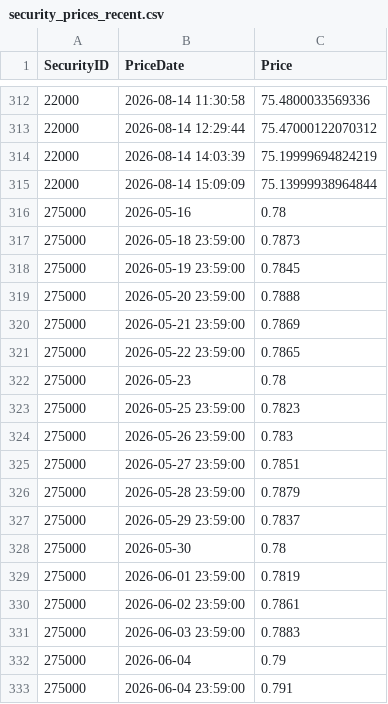
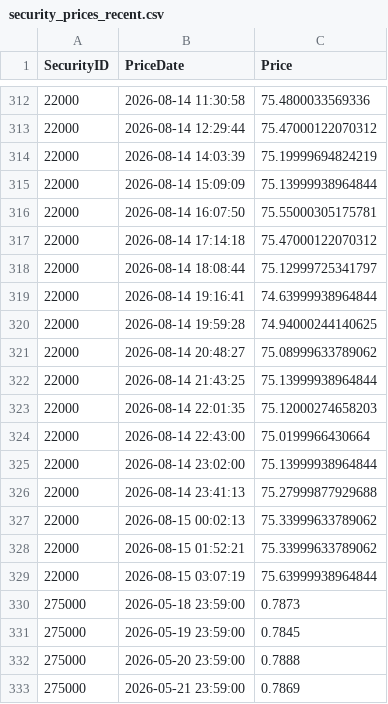
Before and after one commit to Munotstadt/codingpilot, a CSV file: Data/security_prices_recent.csv, drawn as a sheet; only a part is shown, gaps mark what is left out; the shorter side is filled out with more unchanged rows; the diff covers the shown part only.

```diff
--- a/Data/security_prices_recent.csv
+++ b/Data/security_prices_recent.csv
@@ -315,3 +315,16 @@ SecurityID,PriceDate,Price
 22000,2026-08-14 15:09:09,75.13999938964844
-275000,2026-05-16,0.78
+22000,2026-08-14 16:07:50,75.55000305175781
+22000,2026-08-14 17:14:18,75.47000122070312
+22000,2026-08-14 18:08:44,75.12999725341797
+22000,2026-08-14 19:16:41,74.63999938964844
+22000,2026-08-14 19:59:28,74.94000244140625
+22000,2026-08-14 20:48:27,75.08999633789062
+22000,2026-08-14 21:43:25,75.13999938964844
+22000,2026-08-14 22:01:35,75.12000274658203
+22000,2026-08-14 22:43:00,75.0199966430664
+22000,2026-08-14 23:02:00,75.13999938964844
+22000,2026-08-14 23:41:13,75.27999877929688
+22000,2026-08-15 00:02:13,75.33999633789062
+22000,2026-08-15 01:52:21,75.33999633789062
+22000,2026-08-15 03:07:19,75.63999938964844
 275000,2026-05-18 23:59:00,0.7873
```
Also changed, not shown: 36 added rows and 2 removed rows elsewhere in this file.
